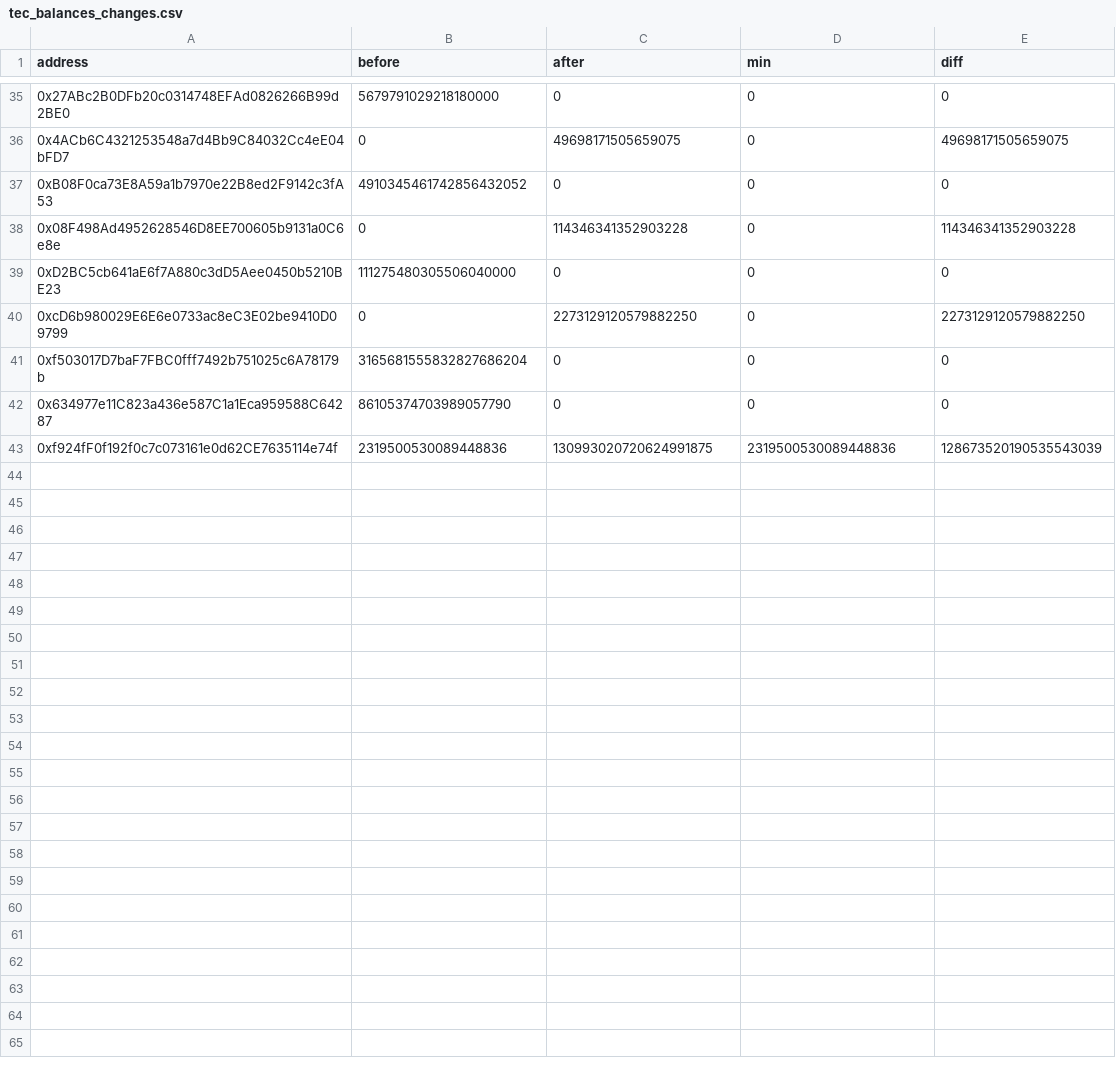
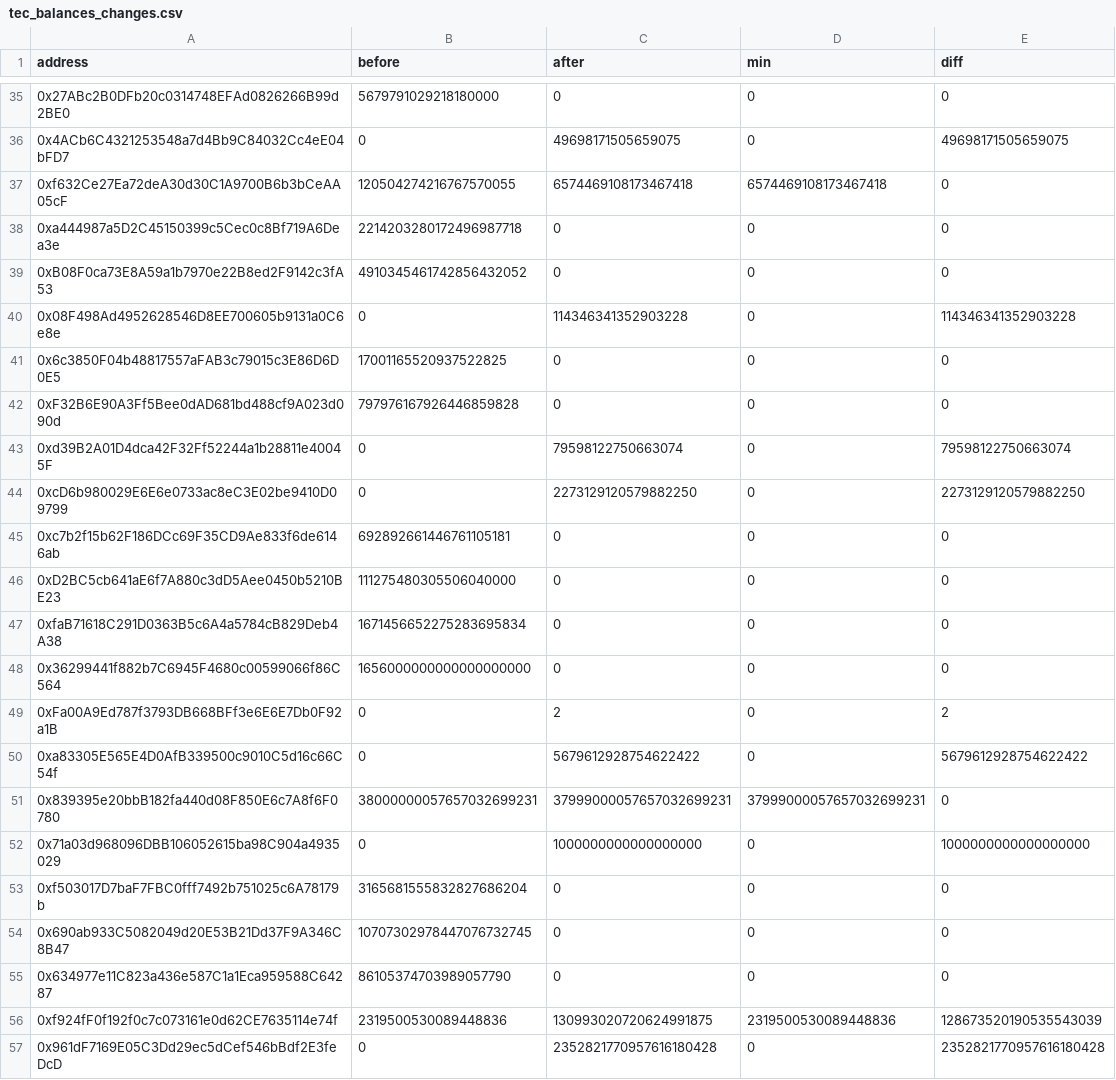
Before and after one commit to CommonsBuild/tec-shutdown, a CSV file: tec_balances_changes.csv, drawn as a sheet; only a part is shown, gaps mark what is left out.

Commit message:
Enhance TEC data processing scripts and improve transfer fetching logic
- Updated `tec_balances.csv` and `tec_balances_changes.csv` to include additional addresses and balance changes.
- Modified `tec_burn_commands.txt` to add new burn commands for addresses with non-zero balances.
- Enhanced `fetchTECTransfers.ts` to dynamically adjust chunk sizes for fetching transfer logs, improving efficiency and handling RPC limits.
- Added error handling for potential log truncation and implemented logic to gradually increase chunk sizes for better performance.

```diff
--- a/tec_balances_changes.csv
+++ b/tec_balances_changes.csv
@@ -36,8 +36,22 @@ address,before,after,min,diff
 0x4ACb6C4321253548a7d4Bb9C84032Cc4eE04bFD7,0,49698171505659075,0,49698171505659075
+0xf632Ce27Ea72deA30d30C1A9700B6b3bCeAA05cF,120504274216767570055,6574469108173467418,6574469108173467418,0
+0xa444987a5D2C45150399c5Cec0c8Bf719A6Dea3e,2214203280172496987718,0,0,0
 0xB08F0ca73E8A59a1b7970e22B8ed2F9142c3fA53,4910345461742856432052,0,0,0
 0x08F498Ad4952628546D8EE700605b9131a0C6e8e,0,114346341352903228,0,114346341352903228
+0x6c3850F04b48817557aFAB3c79015c3E86D6D0E5,17001165520937522825,0,0,0
+0xF32B6E90A3Ff5Bee0dAD681bd488cf9A023d090d,797976167926446859828,0,0,0
+0xd39B2A01D4dca42F32Ff52244a1b28811e40045F,0,79598122750663074,0,79598122750663074
+0xcD6b980029E6E6e0733ac8eC3E02be9410D09799,0,2273129120579882250,0,2273129120579882250
+0xc7b2f15b62F186DCc69F35CD9Ae833f6de6146ab,692892661446761105181,0,0,0
 0xD2BC5cb641aE6f7A880c3dD5Aee0450b5210BE23,111275480305506040000,0,0,0
-0xcD6b980029E6E6e0733ac8eC3E02be9410D09799,0,2273129120579882250,0,2273129120579882250
+0xfaB71618C291D0363B5c6A4a5784cB829Deb4A38,1671456652275283695834,0,0,0
+0x36299441f882b7C6945F4680c00599066f86C564,1656000000000000000000,0,0,0
+0xFa00A9Ed787f3793DB668BFf3e6E6E7Db0F92a1B,0,2,0,2
+0xa83305E565E4D0AfB339500c9010C5d16c66C54f,0,5679612928754622422,0,5679612928754622422
+0x839395e20bbB182fa440d08F850E6c7A8f6F0780,38000000057657032699231,37999000057657032699231,37999000057657032699231,0
+0x71a03d968096DBB106052615ba98C904a4935029,0,1000000000000000000,0,1000000000000000000
 0xf503017D7baF7FBC0fff7492b751025c6A78179b,3165681555832827686204,0,0,0
+0x690ab933C5082049d20E53B21Dd37F9A346C8B47,10707302978447076732745,0,0,0
 0x634977e11C823a436e587C1a1Eca959588C64287,86105374703989057790,0,0,0
 0xf924fF0f192f0c7c073161e0d62CE7635114e74f,2319500530089448836,130993020720624991875,2319500530089448836,128673520190535543039
+0x961dF7169E05C3Dd29ec5dCef546bBdf2E3feDcD,0,2352821770957616180428,0,2352821770957616180428
```
Also changed, not shown: tec_balances.csv, 3 other files.
